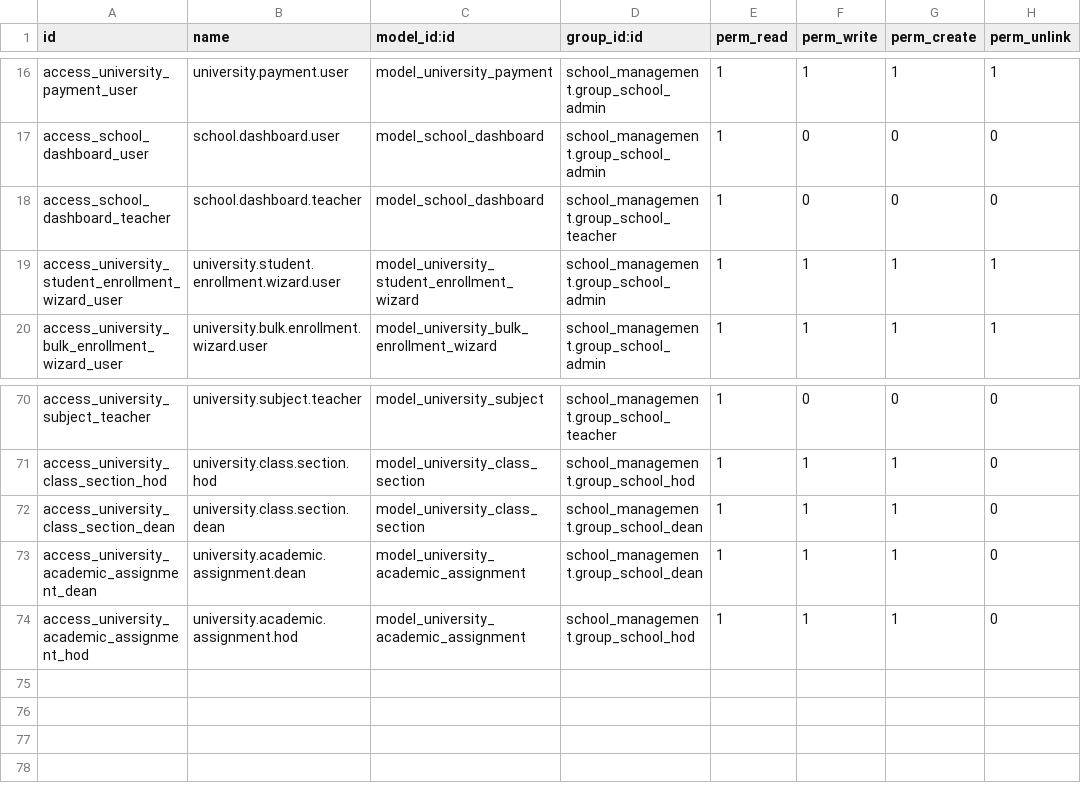
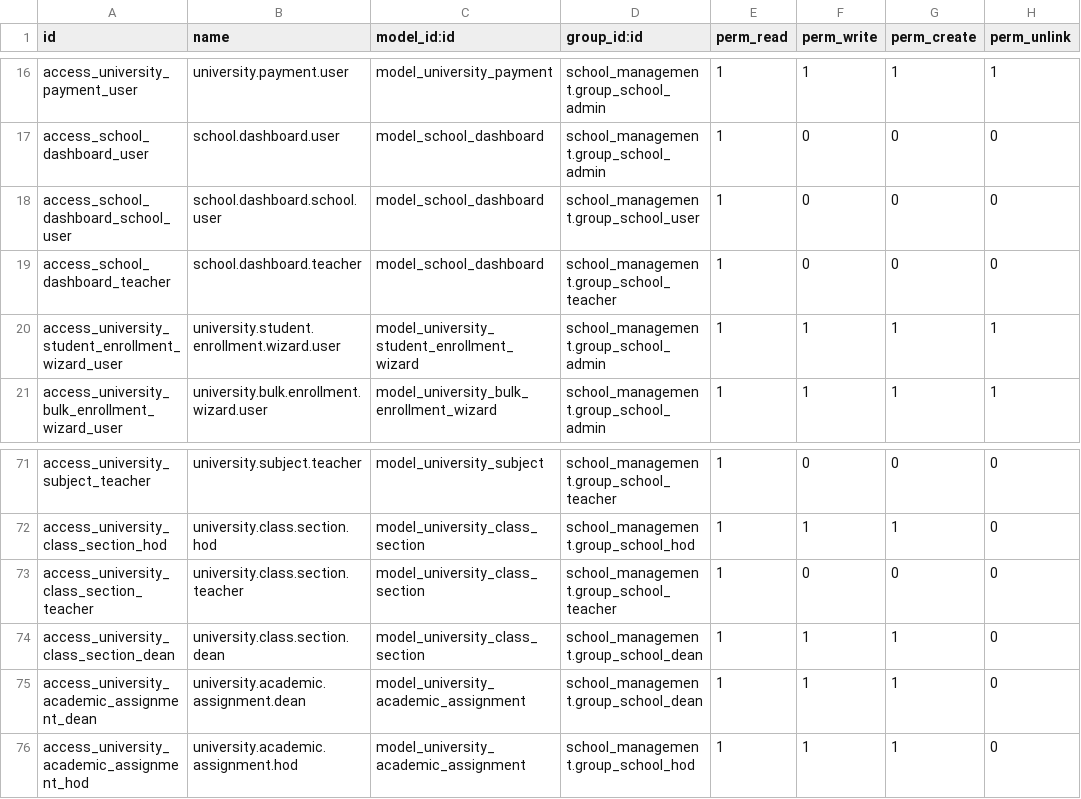
Before and after one commit to Sothearith22/odoo, a CSV file: custom/school_management/security/ir.model.access.csv, drawn as a sheet; only a part is shown, gaps mark what is left out.

Commit message:
fix role access management

```diff
--- a/custom/school_management/security/ir.model.access.csv
+++ b/custom/school_management/security/ir.model.access.csv
@@ -17,2 +17,3 @@ access_university_payment_user,university.payment.user,model_university_payment,
 access_school_dashboard_user,school.dashboard.user,model_school_dashboard,school_management.group_school_admin,1,0,0,0
+access_school_dashboard_school_user,school.dashboard.school.user,model_school_dashboard,school_management.group_school_user,1,0,0,0
 access_school_dashboard_teacher,school.dashboard.teacher,model_school_dashboard,school_management.group_school_teacher,1,0,0,0
@@ -71,2 +72,3 @@ access_university_subject_teacher,university.subject.teacher,model_university_su
 access_university_class_section_hod,university.class.section.hod,model_university_class_section,school_management.group_school_hod,1,1,1,0
+access_university_class_section_teacher,university.class.section.teacher,model_university_class_section,school_management.group_school_teacher,1,0,0,0
 access_university_class_section_dean,university.class.section.dean,model_university_class_section,school_management.group_school_dean,1,1,1,0
```
Also changed, not shown: 10 other files.
